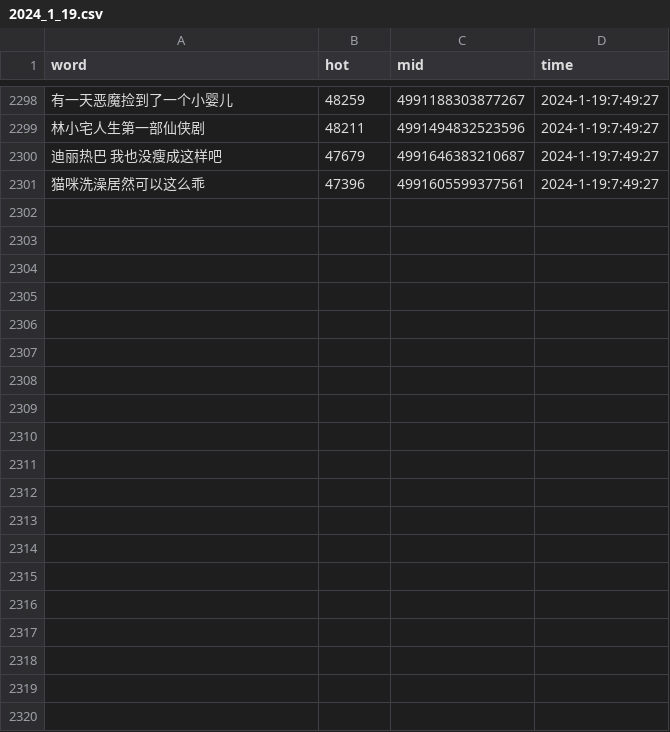
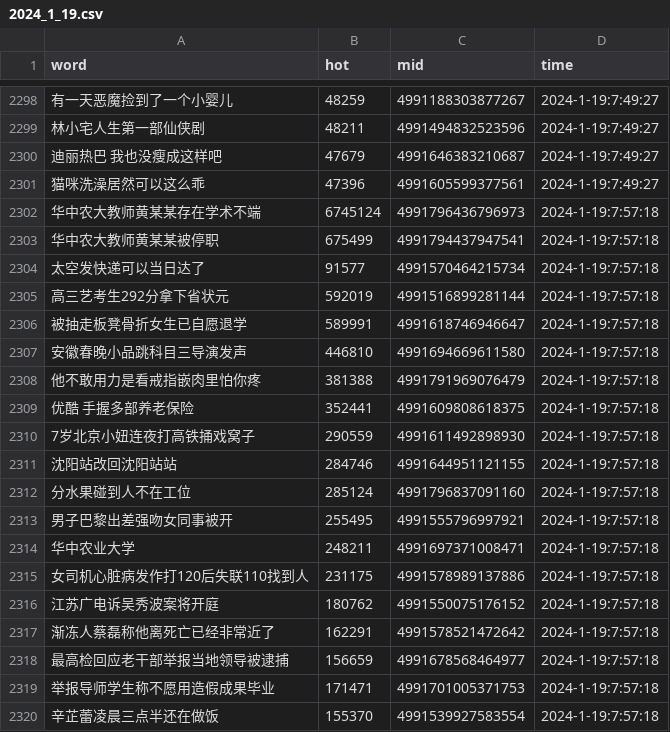
Before and after one commit to Euclid-Jie/weibo_hotlist, a CSV file: hotlist/2024_1_19.csv, drawn as a sheet; only a part is shown, gaps mark what is left out; the diff covers the shown part only; the diff names each change by its address in the sheet, - before the commit and + after, or states it on an @@ line.

Commit message:
craw_5minly_2024-01-18 23:57

```diff
--- a/hotlist/2024_1_19.csv
+++ b/hotlist/2024_1_19.csv
+row 2302: 华中农大教师黄某某存在学术不端 | 6745124 | 4991796436796973 | 2024-1-19:7:57:18
+row 2303: 华中农大教师黄某某被停职 | 675499 | 4991794437947541 | 2024-1-19:7:57:18
+row 2304: 太空发快递可以当日达了 | 91577 | 4991570464215734 | 2024-1-19:7:57:18
+row 2305: 高三艺考生292分拿下省状元 | 592019 | 4991516899281144 | 2024-1-19:7:57:18
+row 2306: 被抽走板凳骨折女生已自愿退学 | 589991 | 4991618746946647 | 2024-1-19:7:57:18
+row 2307: 安徽春晚小品跳科目三导演发声 | 446810 | 4991694669611580 | 2024-1-19:7:57:18
+row 2308: 他不敢用力是看戒指嵌肉里怕你疼 | 381388 | 4991791969076479 | 2024-1-19:7:57:18
+row 2309: 优酷 手握多部养老保险 | 352441 | 4991609808618375 | 2024-1-19:7:57:18
+row 2310: 7岁北京小妞连夜打高铁捅戏窝子 | 290559 | 4991611492898930 | 2024-1-19:7:57:18
+row 2311: 沈阳站改回沈阳站站 | 284746 | 4991644951121155 | 2024-1-19:7:57:18
+row 2312: 分水果碰到人不在工位 | 285124 | 4991796837091160 | 2024-1-19:7:57:18
+row 2313: 男子巴黎出差强吻女同事被开 | 255495 | 4991555796997921 | 2024-1-19:7:57:18
+row 2314: 华中农业大学 | 248211 | 4991697371008471 | 2024-1-19:7:57:18
+row 2315: 女司机心脏病发作打120后失联110找到人 | 231175 | 4991578989137886 | 2024-1-19:7:57:18
+row 2316: 江苏广电诉吴秀波案将开庭 | 180762 | 4991550075176152 | 2024-1-19:7:57:18
+row 2317: 渐冻人蔡磊称他离死亡已经非常近了 | 162291 | 4991578521472642 | 2024-1-19:7:57:18
+row 2318: 最高检回应老干部举报当地领导被逮捕 | 156659 | 4991678568464977 | 2024-1-19:7:57:18
+row 2319: 举报导师学生称不愿用造假成果毕业 | 171471 | 4991701005371753 | 2024-1-19:7:57:18
+row 2320: 辛芷蕾凌晨三点半还在做饭 | 155370 | 4991539927583554 | 2024-1-19:7:57:18
```
Also changed, not shown: 31 added rows elsewhere in this file.
